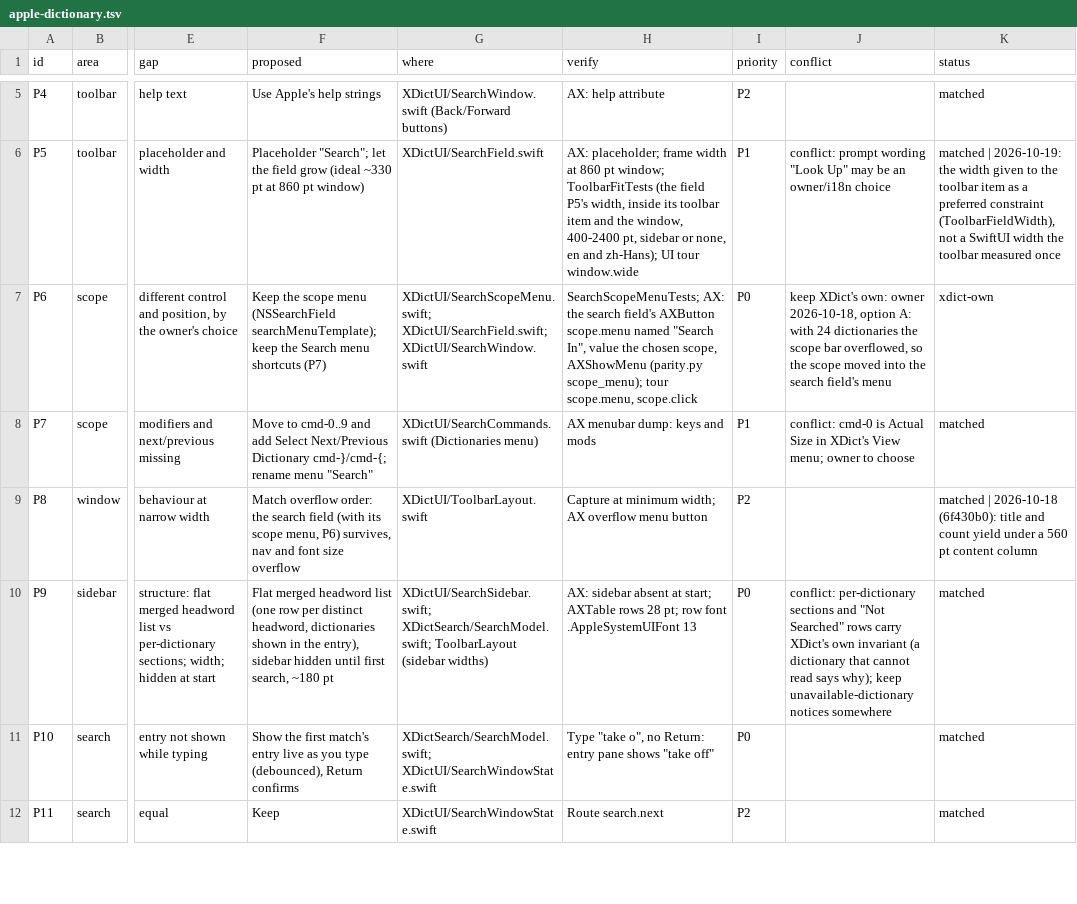
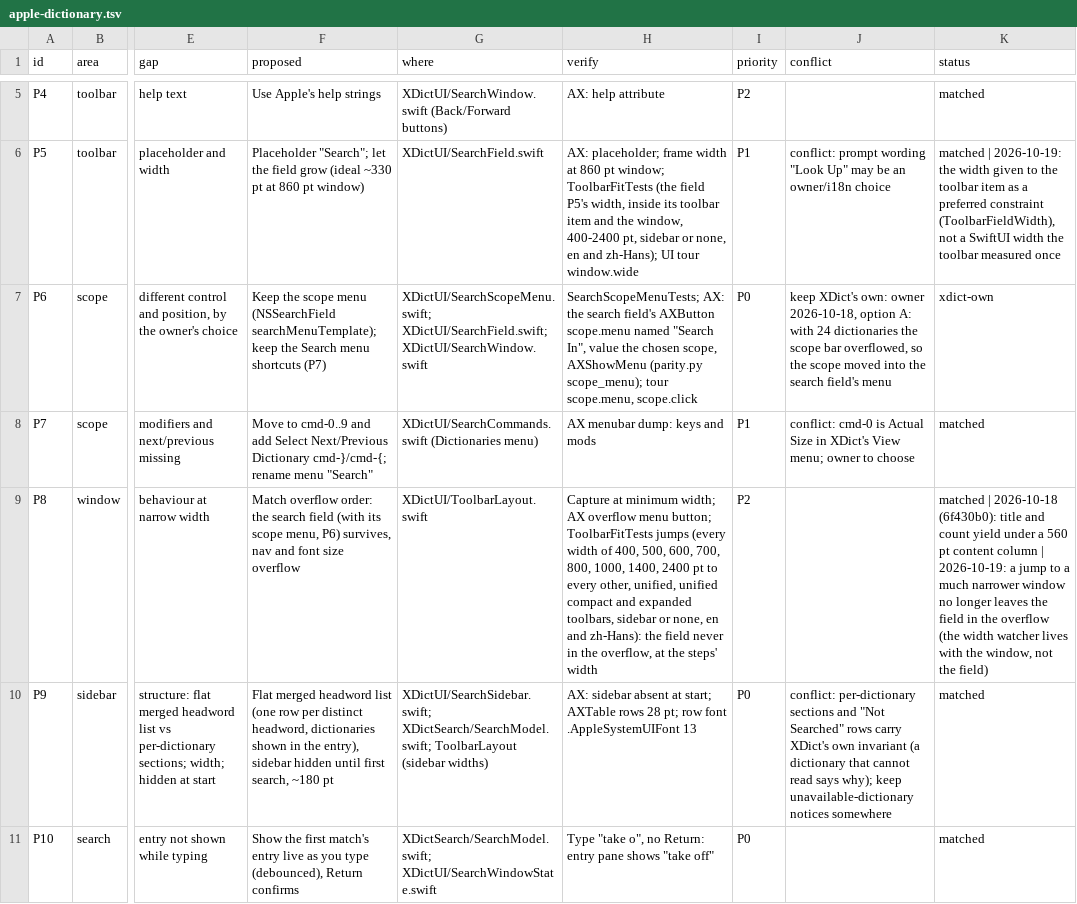
Before and after one commit to xiaolai/xdict, a TSV file: apps/apple/Tools/parity/apple-dictionary.tsv, drawn as a sheet; only a part is shown, gaps mark what is left out; the shorter side is filled out with more unchanged rows; the diff names each change by its address in the sheet, - before the commit and + after, or states it on an @@ line.

Commit message:
Keep the search field out of the overflow after a jump
The verifier found that shrinking the window by a few hundred points
in one step (un-zoom, tiling, leaving full screen, a fast drag) sent
the search field to the toolbar's overflow menu, and it stayed there.
The resize observer lived on the field and was removed as soon as the
field left the window, so the item kept the wide preferred width it
had before the jump. Run against 41c9a6d's code, the jump test below
loses the field on 132 of 672 jumps. With this change it loses none.

The width now comes from one watcher per window. The window keeps it
and releases it on close, and it follows the window's resize, live
resize end and full-screen notifications whether or not the field is
shown. When the field arrives in a window (first, or back from the
overflow) the watcher is reused, not duplicated. A full-screen toolbar
lives in a window of its own with no toolbar, so the field arriving
there changes nothing. That case is not checked offscreen.

ToolbarFitTests now also jumps from each width of a grid (400 to 2400
pt) to every other. It covers the unified, unified compact and
expanded toolbar styles, with and without the sidebar, in English and
Chinese. In every jump the field stays in the toolbar at the width the
step-by-step sweep gives. The rest of the toolbar matches the sweep
except one measured difference, recorded as a known issue. In the
unified style, a jump down into 494-504 pt sends the speaker to the
overflow where the steps keep it with 8 pt to spare. Setting the width
before the jump, removing the title, re-laying out or a 1 pt nudge do
not change this.

A test pins the width's priority between the toolbar's fitting size
and the window's drag. At 25 the field stayed at its least. A
required-priority mutant fails the test.

The toolbar's items also get names. SwiftUI left the Back/Forward
pair, the text-size pair and the search field without labels until
they first went to the overflow. The watcher names them in the
reader's language: "Back/Forward" and "Text Size" are new catalog
entries with Chinese values. A test reads the labels, and removing the
naming fails it.

Parity P8 names the jump test.

```diff
--- a/apps/apple/Tools/parity/apple-dictionary.tsv
+++ b/apps/apple/Tools/parity/apple-dictionary.tsv
-H9 (verify): …overflow menu button
+H9 (verify): …overflow menu button; ToolbarFitTests jumps (every width of 400, 500, 600, 700, 800, 1000, 1400, 2400 pt to every other, unified, unified compact and expanded toolbars, sidebar or none, en and zh-Hans): the field never in the overflow, at the steps' width
-K9 (status): …content column
+K9 (status): …content column | 2026-10-19: a jump to a much narrower window no longer leaves the field in the overflow (the width watcher lives with the window, not the field)
```
Also changed, not shown: 7 other files.
